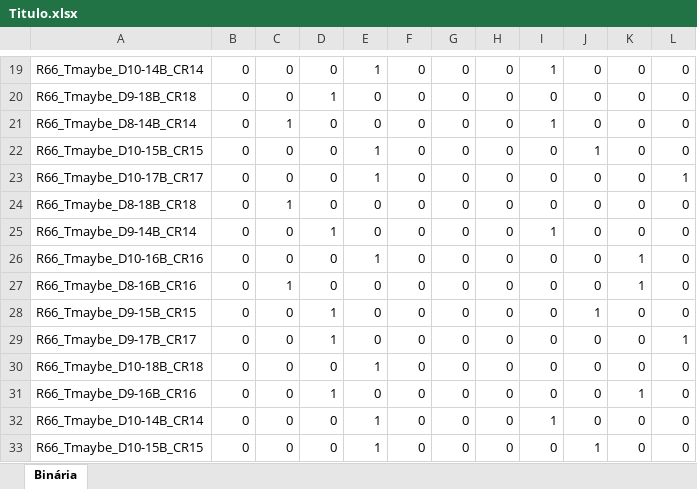
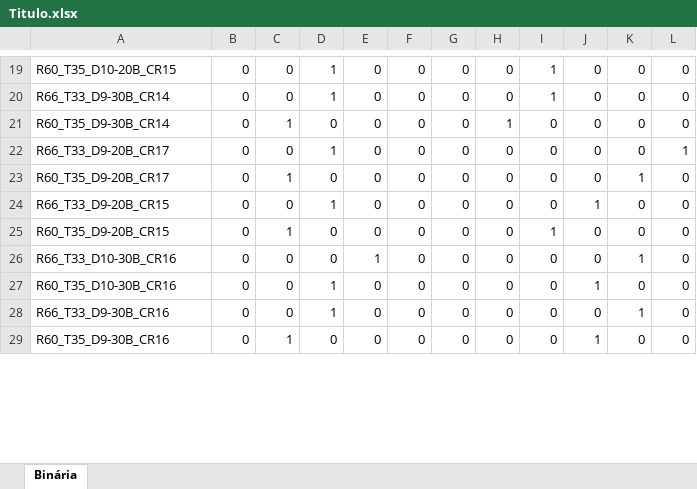
Before and after one commit to henrique4d/Simulador, an Excel workbook: bin/Debug/Tabela Binária/Titulo.xlsx, sheet Binária, drawn as a sheet; only a part is shown, gaps mark what is left out; values as stored, in another font and other column widths than the file's, no borders; removed rows and columns are numbered as before the commit, all else as after; the diff covers the shown part only; the diff names each change by its address in the sheet, - before the commit and + after, or states it on an @@ line.

```diff
--- a/bin/Debug/Tabela Binária/Titulo.xlsx (sheet Binária)
+++ b/bin/Debug/Tabela Binária/Titulo.xlsx (sheet Binária)
-A19: R66_Tmaybe_D10-14B_CR14
+A19: R60_T35_D10-20B_CR15
-D19: 0
+D19: 1
-E19: 1
+E19: 0
-A20: R66_Tmaybe_D9-18B_CR18
+A20: R66_T33_D9-30B_CR14
-I20: 0
+I20: 1
-A21: R66_Tmaybe_D8-14B_CR14
+A21: R60_T35_D9-30B_CR14
-H21: 0
+H21: 1
-I21: 1
+I21: 0
-row 22: R66_Tmaybe_D10-15B_CR15 | 0 | 0 | 0 | 1 | 0 | 0 | 0 | 0 | 1 | 0 | 0
-A22: R66_Tmaybe_D10-17B_CR17
+A22: R66_T33_D9-20B_CR17
-D22: 0
+D22: 1
-E22: 1
+E22: 0
-A23: R66_Tmaybe_D8-18B_CR18
+A23: R60_T35_D9-20B_CR17
-K23: 0
+K23: 1
-A24: R66_Tmaybe_D9-14B_CR14
+A24: R66_T33_D9-20B_CR15
-I24: 1
+I24: 0
-J24: 0
+J24: 1
+row 25: R60_T35_D9-20B_CR15 | 0 | 1 | 0 | 0 | 0 | 0 | 0 | 1 | 0 | 0 | 0
-A26: R66_Tmaybe_D10-16B_CR16
+A26: R66_T33_D10-30B_CR16
-row 27: R66_Tmaybe_D8-16B_CR16 | 0 | 1 | 0 | 0 | 0 | 0 | 0 | 0 | 0 | 1 | 0
-A27: R66_Tmaybe_D9-15B_CR15
+A27: R60_T35_D10-30B_CR16
-row 29: R66_Tmaybe_D9-17B_CR17 | 0 | 0 | 1 | 0 | 0 | 0 | 0 | 0 | 0 | 0 | 1
-row 30: R66_Tmaybe_D10-18B_CR18 | 0 | 0 | 0 | 1 | 0 | 0 | 0 | 0 | 0 | 0 | 0
-A28: R66_Tmaybe_D9-16B_CR16
+A28: R66_T33_D9-30B_CR16
-row 32: R66_Tmaybe_D10-14B_CR14 | 0 | 0 | 0 | 1 | 0 | 0 | 0 | 1 | 0 | 0 | 0
-A29: R66_Tmaybe_D10-15B_CR15
+A29: R60_T35_D9-30B_CR16
-C29: 0
+C29: 1
-E29: 1
+E29: 0
```
Also changed, not shown: other rows of this sheet, bin/Debug/Regulação/Titulo.xlsx, bin/Debug/Simulações/Título.xlsx, 18 other files.
